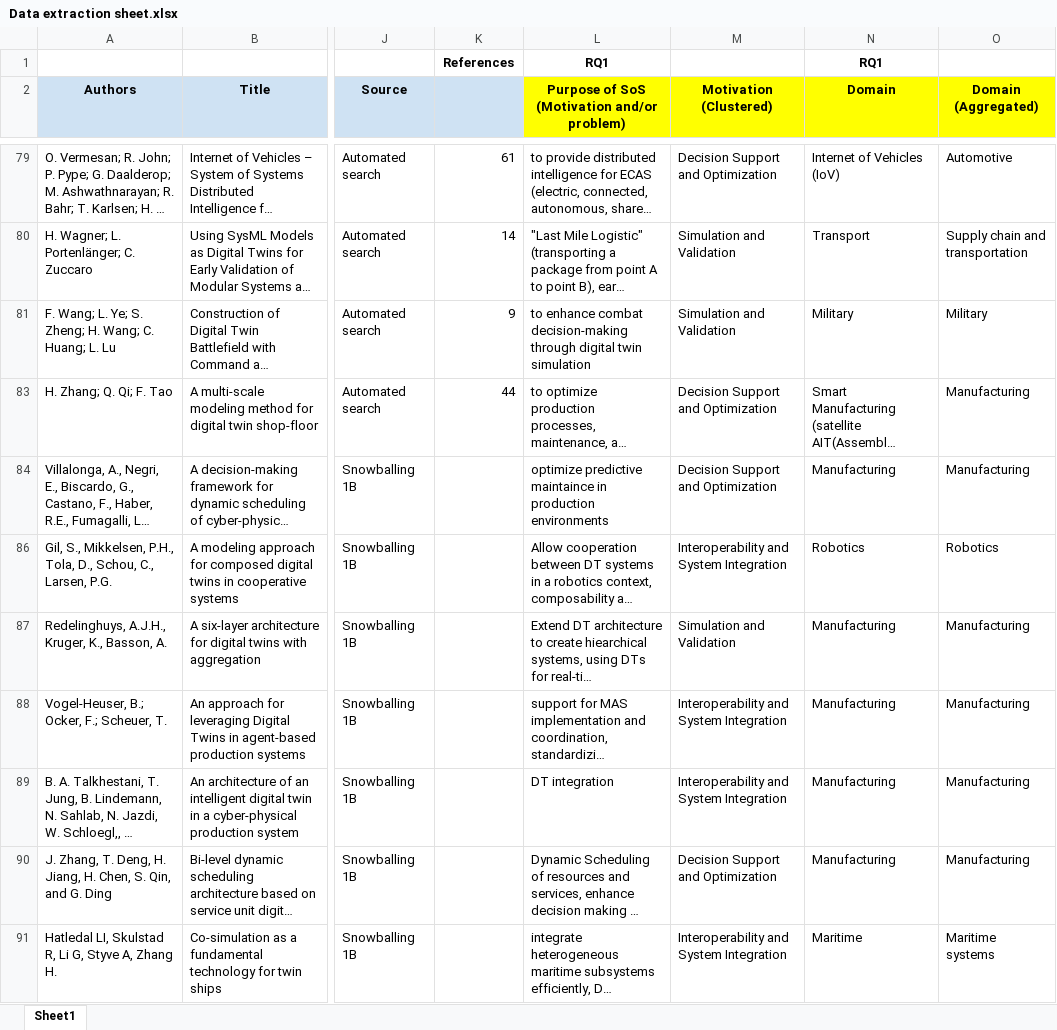
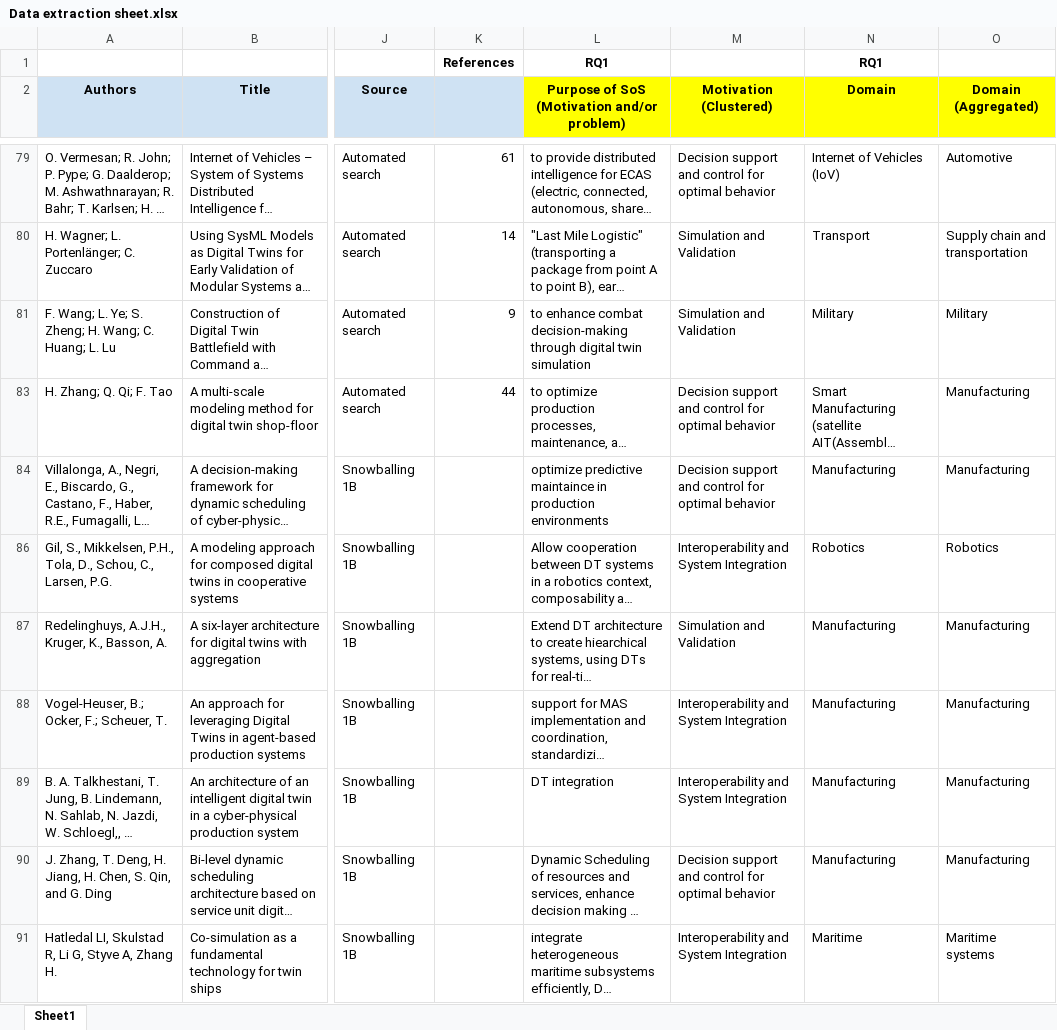
Before and after one commit to ssm-lab/system-of-twinned-systems-replication-package, an Excel workbook: data/Data extraction sheet.xlsx, sheet Sheet1, drawn as a sheet; only a part is shown, gaps mark what is left out; long unchanged cells end in …; values as stored, in another font and other column widths than the file's, no borders; charts and pictures not drawn; the diff covers the shown part only; the diff names each change by its address in the sheet, - before the commit and + after, or states it on an @@ line.

```diff
--- a/data/Data extraction sheet.xlsx (sheet Sheet1)
+++ b/data/Data extraction sheet.xlsx (sheet Sheet1)
-M79 (Motivation (Clustered)): Decision Support and Optimization
+M79 (Motivation (Clustered)): Decision support and control for optimal behavior
-M83:M84 (Motivation (Clustered)): Decision Support and Optimization
+M83:M84 (Motivation (Clustered)): Decision support and control for optimal behavior
-M90 (Motivation (Clustered)): Decision Support and Optimization
+M90 (Motivation (Clustered)): Decision support and control for optimal behavior
```
Also changed, not shown: 25 edited cells elsewhere in this sheet, 4 other files.
